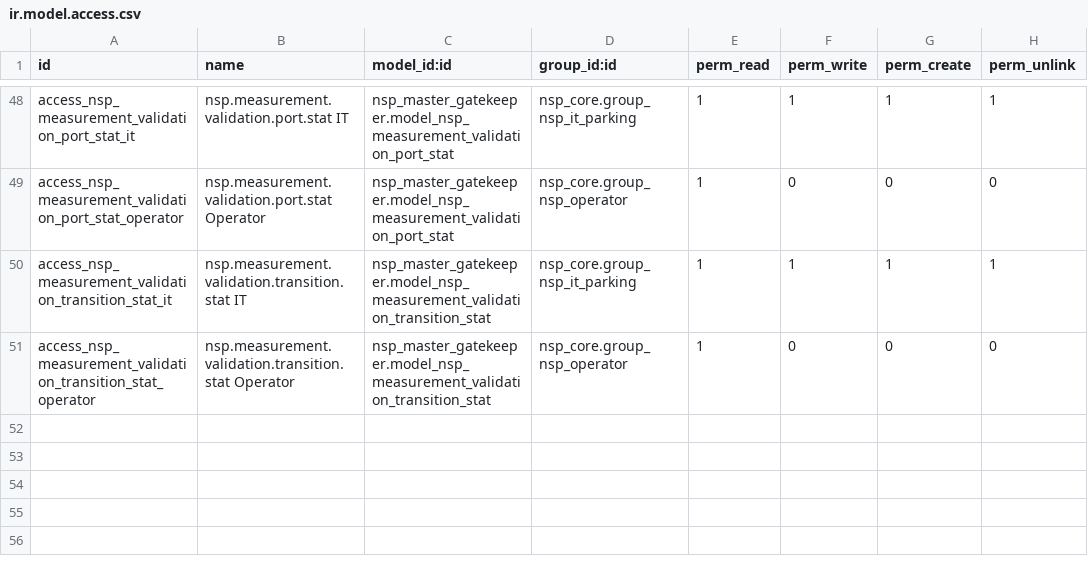
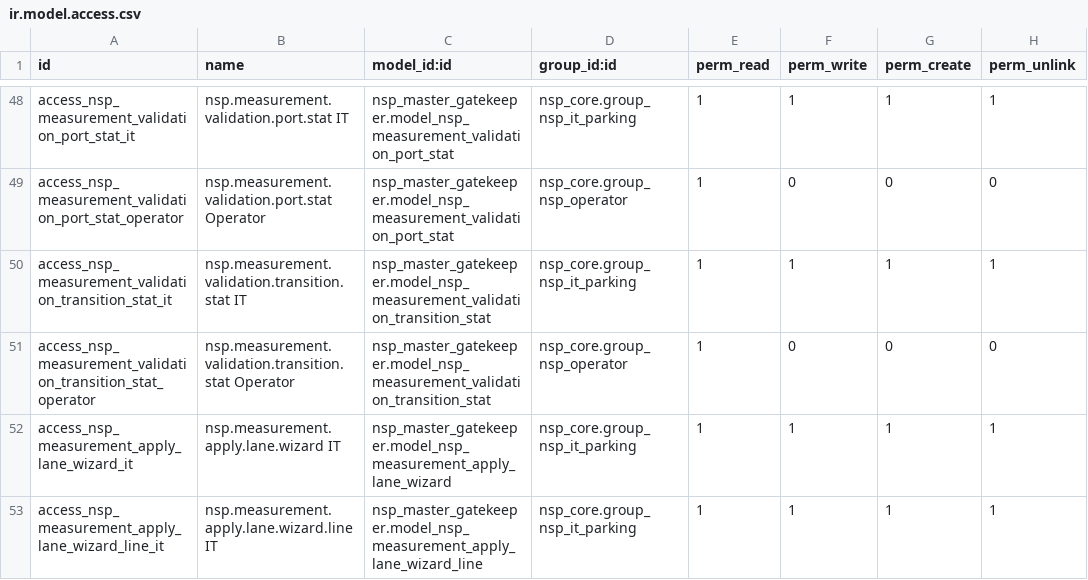
Before and after one commit to TrongTinTon/NSP-Edge-Server, a CSV file: nsp_cloud_source_of_truth/extra-addons/nsp_master_gatekeeper/security/ir.model.access.csv, drawn as a sheet; only a part is shown, gaps mark what is left out.

```diff
--- a/nsp_cloud_source_of_truth/extra-addons/nsp_master_gatekeeper/security/ir.model.access.csv
+++ b/nsp_cloud_source_of_truth/extra-addons/nsp_master_gatekeeper/security/ir.model.access.csv
@@ -51 +51,3 @@ access_nsp_measurement_validation_transition_stat_it,nsp.measurement.validation.
 access_nsp_measurement_validation_transition_stat_operator,nsp.measurement.validation.transition.stat Operator,nsp_master_gatekeeper.model_nsp_measurement_validation_transition_stat,nsp_core.group_nsp_operator,1,0,0,0
+access_nsp_measurement_apply_lane_wizard_it,nsp.measurement.apply.lane.wizard IT,nsp_master_gatekeeper.model_nsp_measurement_apply_lane_wizard,nsp_core.group_nsp_it_parking,1,1,1,1
+access_nsp_measurement_apply_lane_wizard_line_it,nsp.measurement.apply.lane.wizard.line IT,nsp_master_gatekeeper.model_nsp_measurement_apply_lane_wizard_line,nsp_core.group_nsp_it_parking,1,1,1,1
```
Also changed, not shown: 14 other files.
